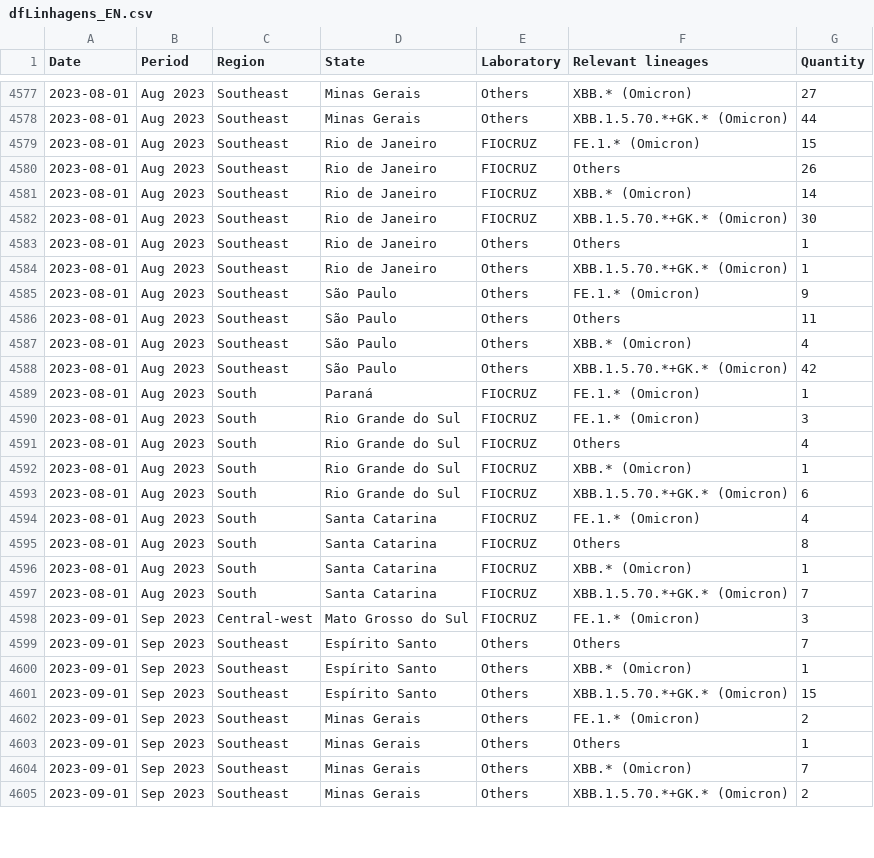
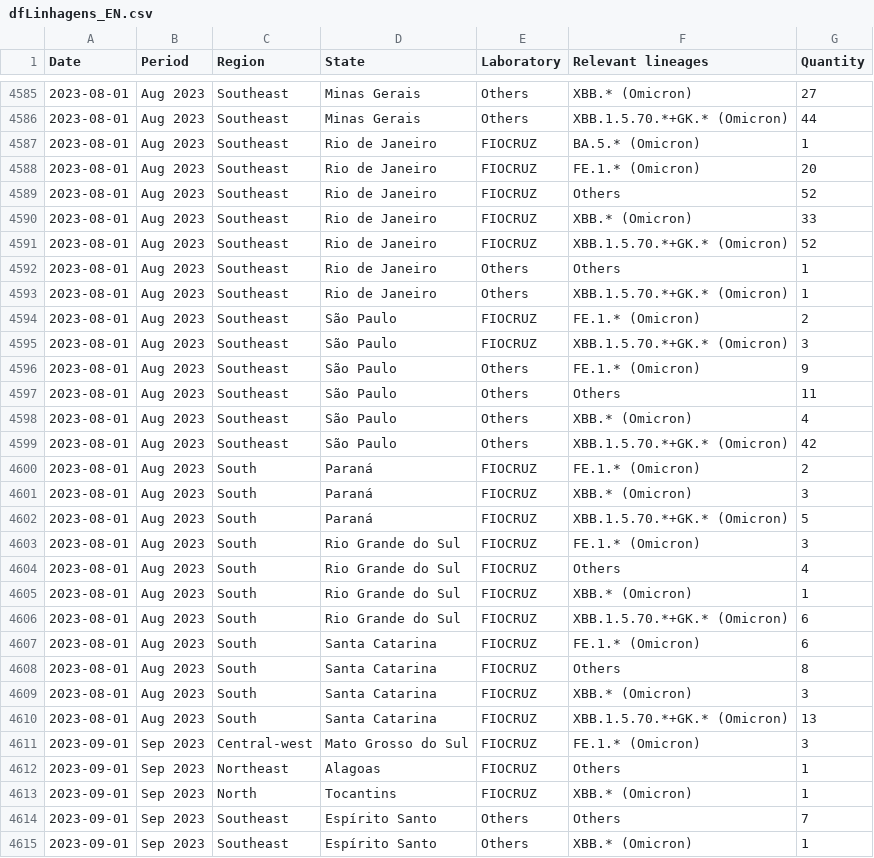
Before and after one commit to vanleiko/RedeGenomica, a CSV file: dfLinhagens_EN.csv, drawn as a sheet; only a part is shown, gaps mark what is left out; the shorter side is filled out with more unchanged rows; the diff covers the shown part only.

```diff
--- a/dfLinhagens_EN.csv
+++ b/dfLinhagens_EN.csv
@@ -4578,8 +4586,11 @@ Date,Period,Region,State,Laboratory,Relevant lineages,Quantity
 2023-08-01,Aug 2023,Southeast,Minas Gerais,Others,XBB.1.5.70.*+GK.* (Omicron),44
-2023-08-01,Aug 2023,Southeast,Rio de Janeiro,FIOCRUZ,FE.1.* (Omicron),15
-2023-08-01,Aug 2023,Southeast,Rio de Janeiro,FIOCRUZ,Others,26
-2023-08-01,Aug 2023,Southeast,Rio de Janeiro,FIOCRUZ,XBB.* (Omicron),14
-2023-08-01,Aug 2023,Southeast,Rio de Janeiro,FIOCRUZ,XBB.1.5.70.*+GK.* (Omicron),30
+2023-08-01,Aug 2023,Southeast,Rio de Janeiro,FIOCRUZ,BA.5.* (Omicron),1
+2023-08-01,Aug 2023,Southeast,Rio de Janeiro,FIOCRUZ,FE.1.* (Omicron),20
+2023-08-01,Aug 2023,Southeast,Rio de Janeiro,FIOCRUZ,Others,52
+2023-08-01,Aug 2023,Southeast,Rio de Janeiro,FIOCRUZ,XBB.* (Omicron),33
+2023-08-01,Aug 2023,Southeast,Rio de Janeiro,FIOCRUZ,XBB.1.5.70.*+GK.* (Omicron),52
 2023-08-01,Aug 2023,Southeast,Rio de Janeiro,Others,Others,1
 2023-08-01,Aug 2023,Southeast,Rio de Janeiro,Others,XBB.1.5.70.*+GK.* (Omicron),1
+2023-08-01,Aug 2023,Southeast,São Paulo,FIOCRUZ,FE.1.* (Omicron),2
+2023-08-01,Aug 2023,Southeast,São Paulo,FIOCRUZ,XBB.1.5.70.*+GK.* (Omicron),3
 2023-08-01,Aug 2023,Southeast,São Paulo,Others,FE.1.* (Omicron),9
@@ -4588,3 +4599,5 @@ Date,Period,Region,State,Laboratory,Relevant lineages,Quantity
 2023-08-01,Aug 2023,Southeast,São Paulo,Others,XBB.1.5.70.*+GK.* (Omicron),42
-2023-08-01,Aug 2023,South,Paraná,FIOCRUZ,FE.1.* (Omicron),1
+2023-08-01,Aug 2023,South,Paraná,FIOCRUZ,FE.1.* (Omicron),2
+2023-08-01,Aug 2023,South,Paraná,FIOCRUZ,XBB.* (Omicron),3
+2023-08-01,Aug 2023,South,Paraná,FIOCRUZ,XBB.1.5.70.*+GK.* (Omicron),5
 2023-08-01,Aug 2023,South,Rio Grande do Sul,FIOCRUZ,FE.1.* (Omicron),3
@@ -4593,7 +4606,9 @@ Date,Period,Region,State,Laboratory,Relevant lineages,Quantity
 2023-08-01,Aug 2023,South,Rio Grande do Sul,FIOCRUZ,XBB.1.5.70.*+GK.* (Omicron),6
-2023-08-01,Aug 2023,South,Santa Catarina,FIOCRUZ,FE.1.* (Omicron),4
+2023-08-01,Aug 2023,South,Santa Catarina,FIOCRUZ,FE.1.* (Omicron),6
 2023-08-01,Aug 2023,South,Santa Catarina,FIOCRUZ,Others,8
-2023-08-01,Aug 2023,South,Santa Catarina,FIOCRUZ,XBB.* (Omicron),1
-2023-08-01,Aug 2023,South,Santa Catarina,FIOCRUZ,XBB.1.5.70.*+GK.* (Omicron),7
+2023-08-01,Aug 2023,South,Santa Catarina,FIOCRUZ,XBB.* (Omicron),3
+2023-08-01,Aug 2023,South,Santa Catarina,FIOCRUZ,XBB.1.5.70.*+GK.* (Omicron),13
 2023-09-01,Sep 2023,Central-west,Mato Grosso do Sul,FIOCRUZ,FE.1.* (Omicron),3
+2023-09-01,Sep 2023,Northeast,Alagoas,FIOCRUZ,Others,1
+2023-09-01,Sep 2023,North,Tocantins,FIOCRUZ,XBB.* (Omicron),1
 2023-09-01,Sep 2023,Southeast,Espírito Santo,Others,Others,7
```
Also changed, not shown: 12 added rows and 29 edited cells elsewhere in this file, dfLinhagens_ES.csv, dfLinhagens_PT.csv, 7 other files.
